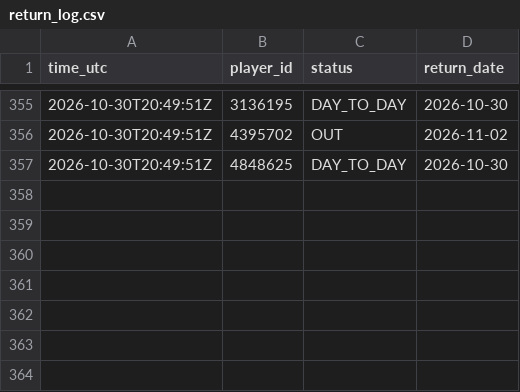
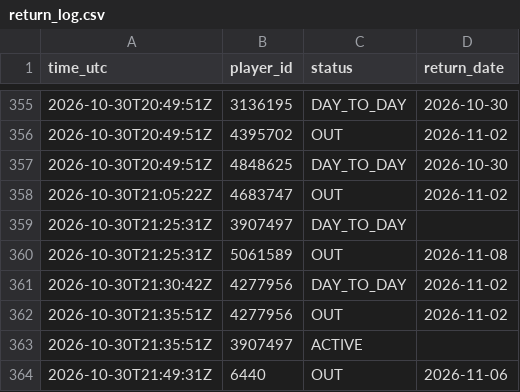
Before and after one commit to thewhitelisted/cg-engine, a CSV file: data/return_log.csv, drawn as a sheet; only a part is shown, gaps mark what is left out; the diff names each change by its address in the sheet, - before the commit and + after, or states it on an @@ line.

Commit message:
Status and lineup logs

```diff
--- a/data/return_log.csv
+++ b/data/return_log.csv
+row 358: 2026-10-30T21:05:22Z | 4683747 | OUT | 2026-11-02
+row 359: 2026-10-30T21:25:31Z | 3907497 | DAY_TO_DAY
+row 360: 2026-10-30T21:25:31Z | 5061589 | OUT | 2026-11-08
+row 361: 2026-10-30T21:30:42Z | 4277956 | DAY_TO_DAY | 2026-11-02
+row 362: 2026-10-30T21:35:51Z | 4277956 | OUT | 2026-11-02
+row 363: 2026-10-30T21:35:51Z | 3907497 | ACTIVE
+row 364: 2026-10-30T21:49:31Z | 6440 | OUT | 2026-11-06
```
Also changed, not shown: data/status_log.csv, 2 other files.
